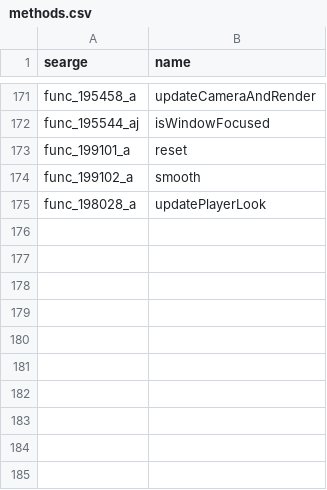
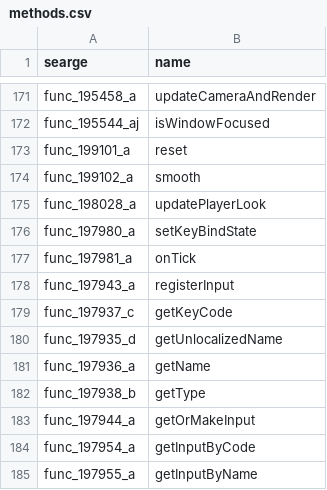
Before and after one commit to Hallowizer/1.13-MCP-Mappings, a CSV file: mappings/methods.csv, drawn as a sheet; only a part is shown, gaps mark what is left out; the diff names each change by its address in the sheet, - before the commit and + after, or states it on an @@ line.

```diff
--- a/mappings/methods.csv
+++ b/mappings/methods.csv
+row 176: func_197980_a | setKeyBindState
+row 177: func_197981_a | onTick
+row 178: func_197943_a | registerInput
+row 179: func_197937_c | getKeyCode
+row 180: func_197935_d | getUnlocalizedName
+row 181: func_197936_a | getName
+row 182: func_197938_b | getType
+row 183: func_197944_a | getOrMakeInput
+row 184: func_197954_a | getInputByCode
+row 185: func_197955_a | getInputByName
```
Also changed, not shown: mappings/fields.csv, mappings/params.csv.
